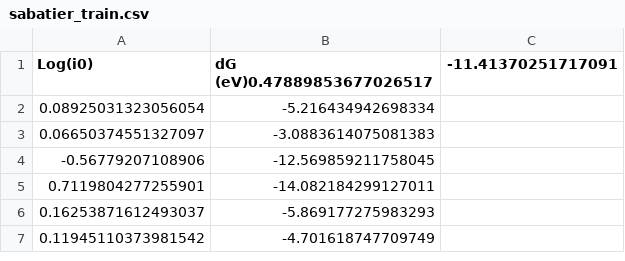
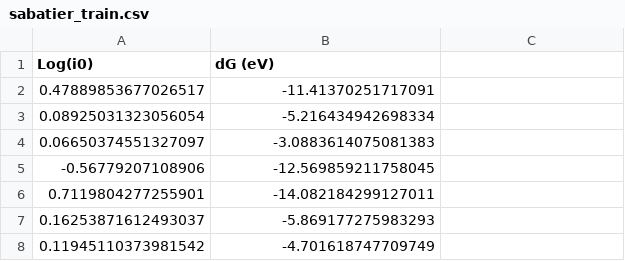
Before and after one commit to albaugh/CHE7507, a CSV file: Lecture6/sabatier_train.csv, drawn as a sheet; only a part is shown.

Commit message:
Update sabatier_train.csv

```diff
--- a/Lecture6/sabatier_train.csv
+++ b/Lecture6/sabatier_train.csv
@@ -1,2 +1,3 @@
-Log(i0),dG (eV)0.47889853677026517,-11.41370251717091
+Log(i0),dG (eV)
+0.47889853677026517,-11.41370251717091
 0.08925031323056054,-5.216434942698334
```
